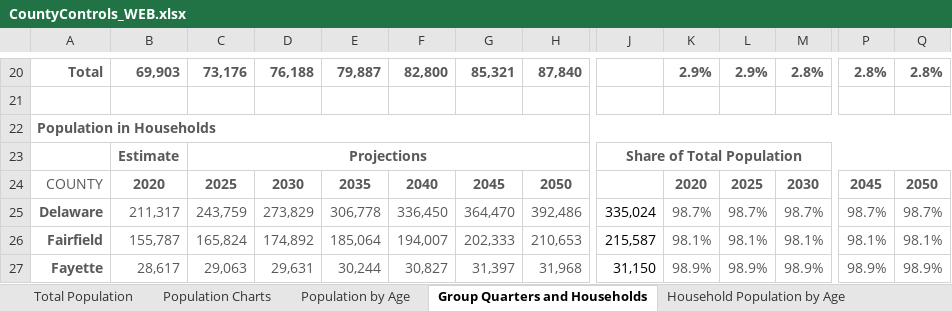
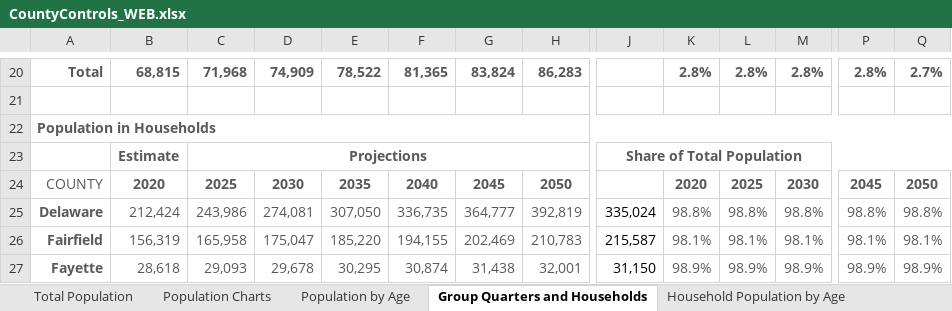
Before and after one commit to morpc/morpc-county-controls, an Excel workbook: deliverables/CountyControls_WEB.xlsx, sheet Group Quarters and Households, drawn as a sheet; only a part is shown, gaps mark what is left out; values as stored, in another font and other column widths than the file's, no borders; charts and pictures not drawn; removed rows and columns are numbered as before the commit, all else as after; rows hold the shown columns only; the diff covers the shown part only; the diff names each change by its address in the sheet, - before the commit and + after, or states it on an @@ line.

```diff
--- a/deliverables/CountyControls_WEB.xlsx (sheet Group Quarters and Households)
+++ b/deliverables/CountyControls_WEB.xlsx (sheet Group Quarters and Households)
-B20: 69,903
+B20: 68,815
-C20: 73,176
+C20: 71,968
-D20: 76,188
+D20: 74,909
-E20: 79,887
+E20: 78,522
-F20: 82,800
+F20: 81,365
-G20: 85,321
+G20: 83,824
-H20: 87,840
+H20: 86,283
-K20: 2.9%
+K20: 2.8%
-L20: 2.9%
+L20: 2.8%
-Q20: 2.8%
+Q20: 2.7%
-row 25: Delaware | 211,317 | 243,759 | 273,829 | 306,778 | 336,450 | 364,470 | 392,486 | 335,024 | 98.7% | 98.7% | 98.7% | 98.7% | 98.7%
+row 25: Delaware | 212,424 | 243,986 | 274,081 | 307,050 | 336,735 | 364,777 | 392,819 | 335,024 | 98.8% | 98.8% | 98.8% | 98.8% | 98.8%
-B26: 155,787
+B26: 156,319
-C26: 165,824
+C26: 165,958
-D26: 174,892
+D26: 175,047
-E26: 185,064
+E26: 185,220
-F26: 194,007
+F26: 194,155
-G26: 202,333
+G26: 202,469
-H26: 210,653
+H26: 210,783
-B27: 28,617
+B27: 28,618
-C27: 29,063
+C27: 29,093
-D27: 29,631
+D27: 29,678
-E27: 30,244
+E27: 30,295
-F27: 30,827
+F27: 30,874
-G27: 31,397
+G27: 31,438
-H27: 31,968
+H27: 32,001
```
Also changed, not shown: 7 added rows, 7 removed rows and 144 edited cells elsewhere in this sheet, sheet Household Population by Age, sheet Households and Housing Units, charts or pictures, 1 other file.
